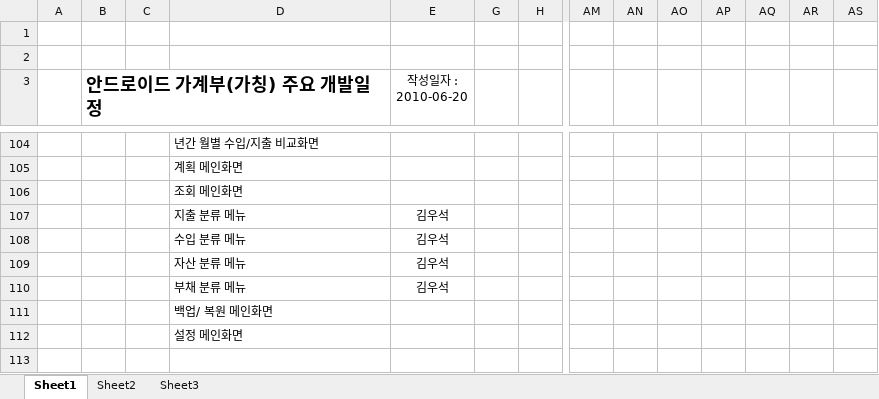
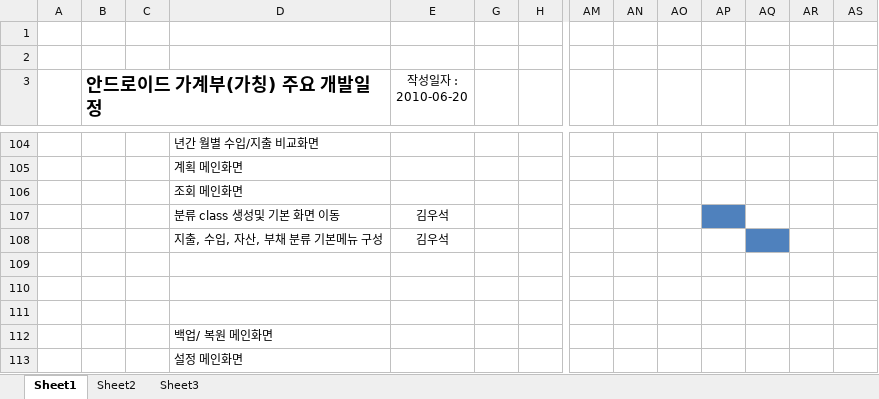
Before and after one commit to limjunghoon/fmfinance, an Excel workbook: trunk/DOC/Schedule/안드로이드 개발일정_가계부(가칭)_20100621_v1.0.xlsx, sheet Sheet1, drawn as a sheet; only a part is shown, gaps mark what is left out; values as stored, in another font and other column widths than the file's, no borders; charts and pictures not drawn; rows hold the shown columns only; the diff names each change by its address in the sheet, - before the commit and + after, or states it on an @@ line.

```diff
--- a/trunk/DOC/Schedule/안드로이드 개발일정_가계부(가칭)_20100621_v1.0.xlsx (sheet Sheet1)
+++ b/trunk/DOC/Schedule/안드로이드 개발일정_가계부(가칭)_20100621_v1.0.xlsx (sheet Sheet1)
-D107: 지출 분류 메뉴
+D107: 분류 class 생성및 기본 화면 이동
-AP107 fill: none
+AP107 fill: #4F81BD
-D108: 수입 분류 메뉴
+D108: 지출, 수입, 자산, 부채 분류 기본메뉴 구성
-AQ108 fill: none
+AQ108 fill: #4F81BD
-row 109:  |  |  | 자산 분류 메뉴 | 김우석
+row 109: (empty)
-row 110:  |  |  | 부채 분류 메뉴 | 김우석
+row 110: (empty)
+row 111: (empty)
```
